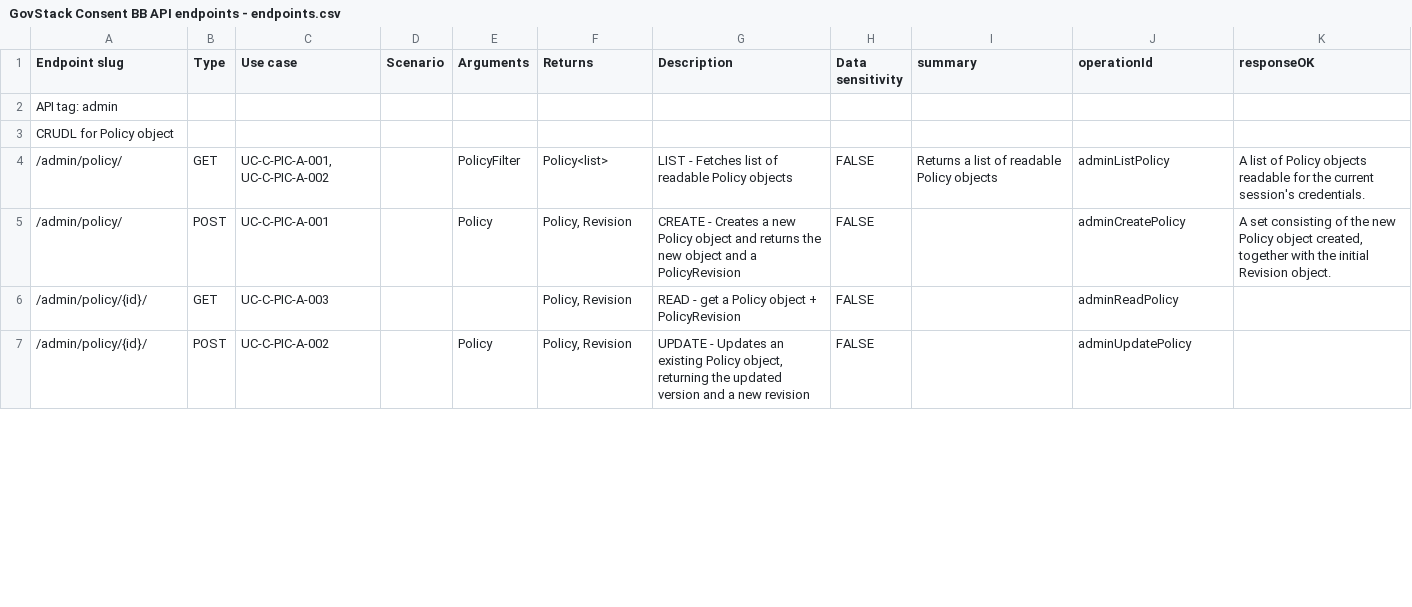
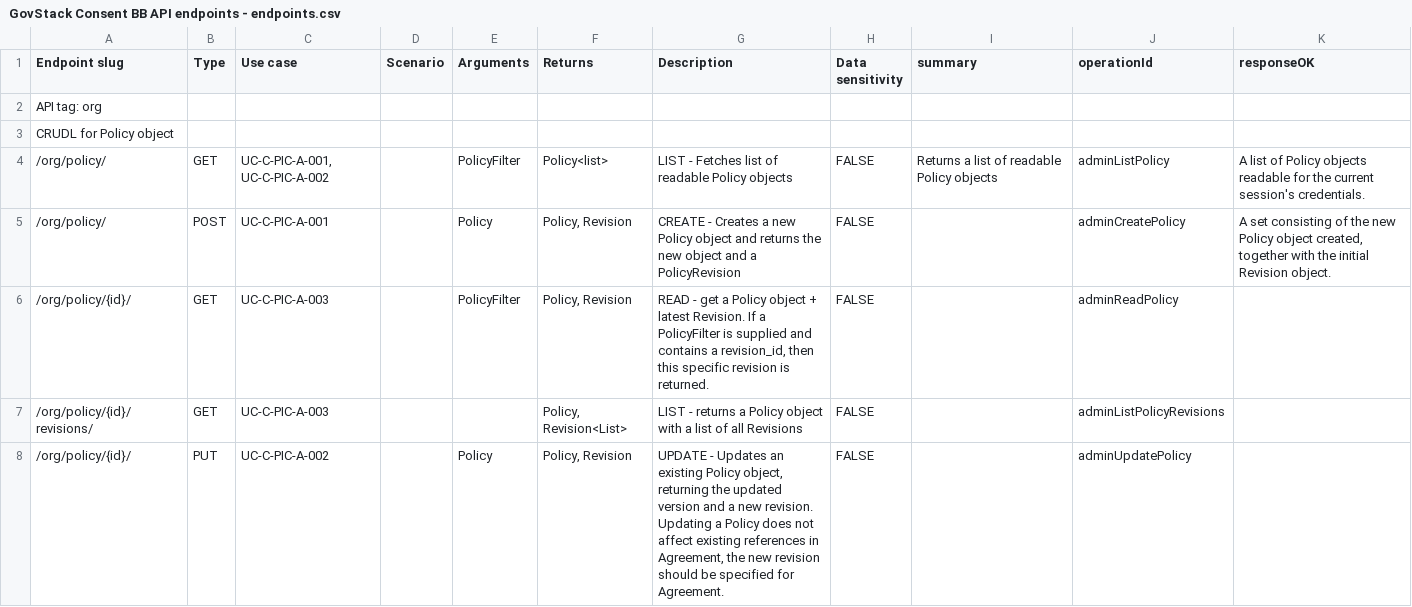
Before and after one commit to GovStackWorkingGroup/BuildingBlockAPI, a CSV file: consent-management/GovStack Consent BB API endpoints - endpoints.csv, drawn as a sheet; only a part is shown; the diff covers the shown part only.

Commit message:
Update endpoints to use PUT for updates, rename endpoints /admin/ to /org/ and /org/ to /dataconsumer/

```diff
--- a/consent-management/GovStack Consent BB API endpoints - endpoints.csv
+++ b/consent-management/GovStack Consent BB API endpoints - endpoints.csv
@@ -1,7 +1,8 @@
 Endpoint slug,Type,Use case,Scenario,Arguments,Returns,Description,Data sensitivity,summary,operationId,responseOK
-API tag: admin,,,,,,,,,,
+API tag: org,,,,,,,,,,
 CRUDL for Policy object,,,,,,,,,,
-/admin/policy/,GET,"UC-C-PIC-A-001, UC-C-PIC-A-002",,PolicyFilter,Policy<list>,LIST - Fetches list of readable Policy objects,FALSE,Returns a list of readable Policy objects,adminListPolicy,A list of Policy objects readable for the current session's credentials.
-/admin/policy/,POST,UC-C-PIC-A-001,,Policy,"Policy, Revision",CREATE - Creates a new Policy object and returns the new object and a PolicyRevision,FALSE,,adminCreatePolicy,"A set consisting of the new Policy object created, together with the initial Revision object."
-/admin/policy/{id}/,GET,UC-C-PIC-A-003,,,"Policy, Revision",READ - get a Policy object + PolicyRevision,FALSE,,adminReadPolicy,
-/admin/policy/{id}/,POST,UC-C-PIC-A-002,,Policy,"Policy, Revision","UPDATE - Updates an existing Policy object, returning the updated version and a new revision",FALSE,,adminUpdatePolicy,
+/org/policy/,GET,"UC-C-PIC-A-001, UC-C-PIC-A-002",,PolicyFilter,Policy<list>,LIST - Fetches list of readable Policy objects,FALSE,Returns a list of readable Policy objects,adminListPolicy,A list of Policy objects readable for the current session's credentials.
+/org/policy/,POST,UC-C-PIC-A-001,,Policy,"Policy, Revision",CREATE - Creates a new Policy object and returns the new object and a PolicyRevision,FALSE,,adminCreatePolicy,"A set consisting of the new Policy object created, together with the initial Revision object."
+/org/policy/{id}/,GET,UC-C-PIC-A-003,,PolicyFilter,"Policy, Revision","READ - get a Policy object + latest Revision. If a PolicyFilter is supplied and contains a revision_id, then this specific revision is returned.",FALSE,,adminReadPolicy,
+/org/policy/{id}/revisions/,GET,UC-C-PIC-A-003,,,"Policy, Revision<List>",LIST - returns a Policy object with a list of all Revisions,FALSE,,adminListPolicyRevisions,
+/org/policy/{id}/,PUT,UC-C-PIC-A-002,,Policy,"Policy, Revision","UPDATE - Updates an existing Policy object, returning the updated version and a new revision. Updating a Policy does not affect existing references in Agreement, the new revision should be specified for Agreement.",FALSE,,adminUpdatePolicy,
```
Also changed, not shown: 5 added rows and 34 edited cells elsewhere in this file, 1 other file.
